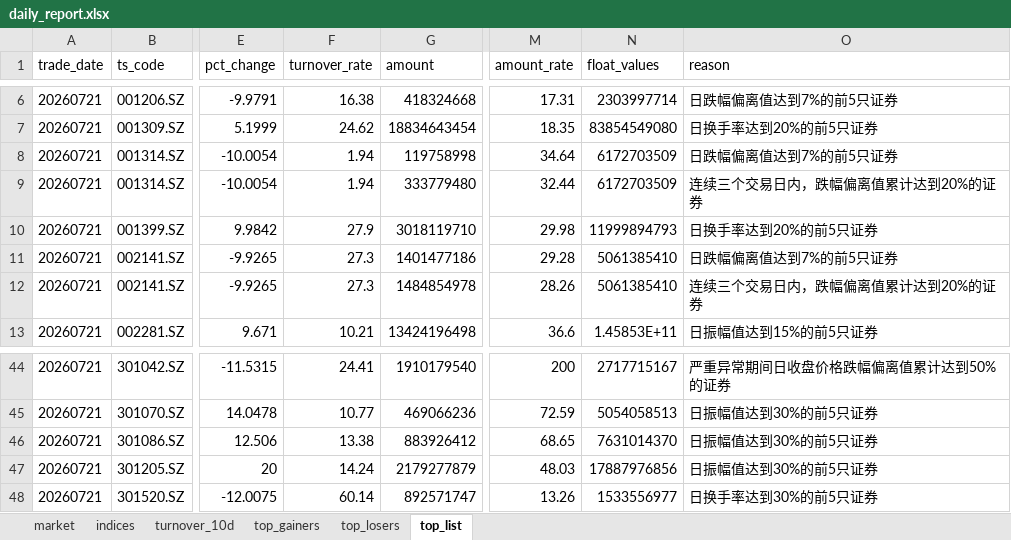
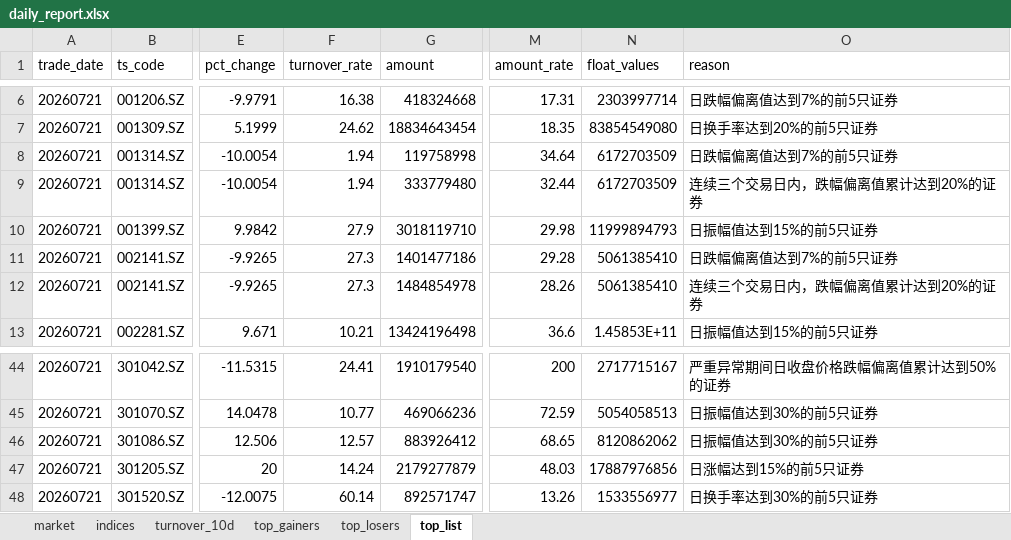
Before and after one commit to haibolong499-hub/LongAI-Daily, an Excel workbook: LongAI-Daily-FIX/data/latest/daily_report.xlsx, sheet top_list, drawn as a sheet; only a part is shown, gaps mark what is left out; values as stored, in another font and other column widths than the file's, no borders; the diff names each change by its address in the sheet, - before the commit and + after, or states it on an @@ line.

```diff
--- a/LongAI-Daily-FIX/data/latest/daily_report.xlsx (sheet top_list)
+++ b/LongAI-Daily-FIX/data/latest/daily_report.xlsx (sheet top_list)
-O10 (reason): 日换手率达到20%的前5只证券
+O10 (reason): 日振幅值达到15%的前5只证券
-F46 (turnover_rate): 13.38
+F46 (turnover_rate): 12.57
-N46 (float_values): 7631014370
+N46 (float_values): 8120862062
-O47 (reason): 日振幅值达到30%的前5只证券
+O47 (reason): 日涨幅达到15%的前5只证券
```
Also changed, not shown: 18 other files.
